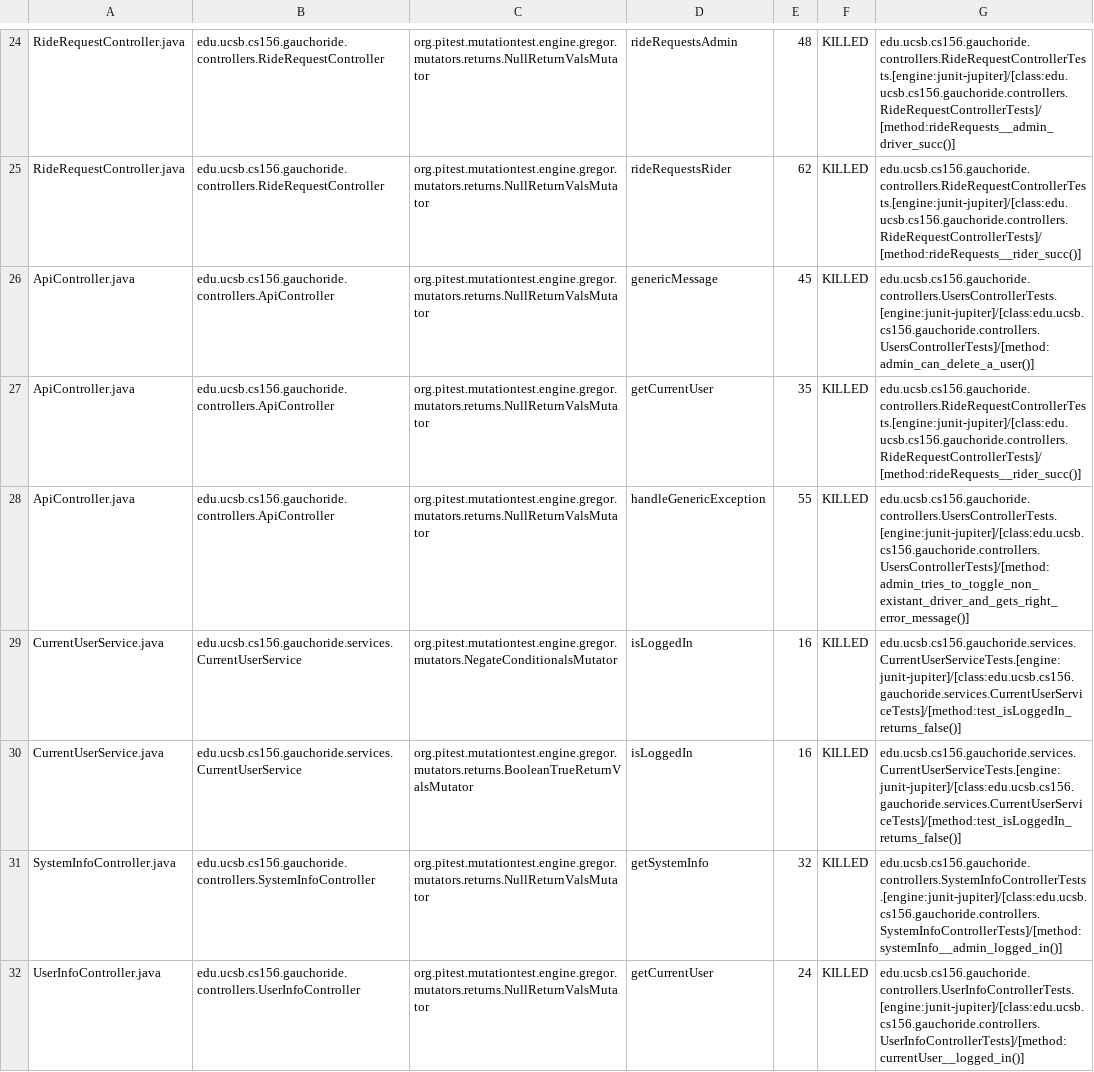
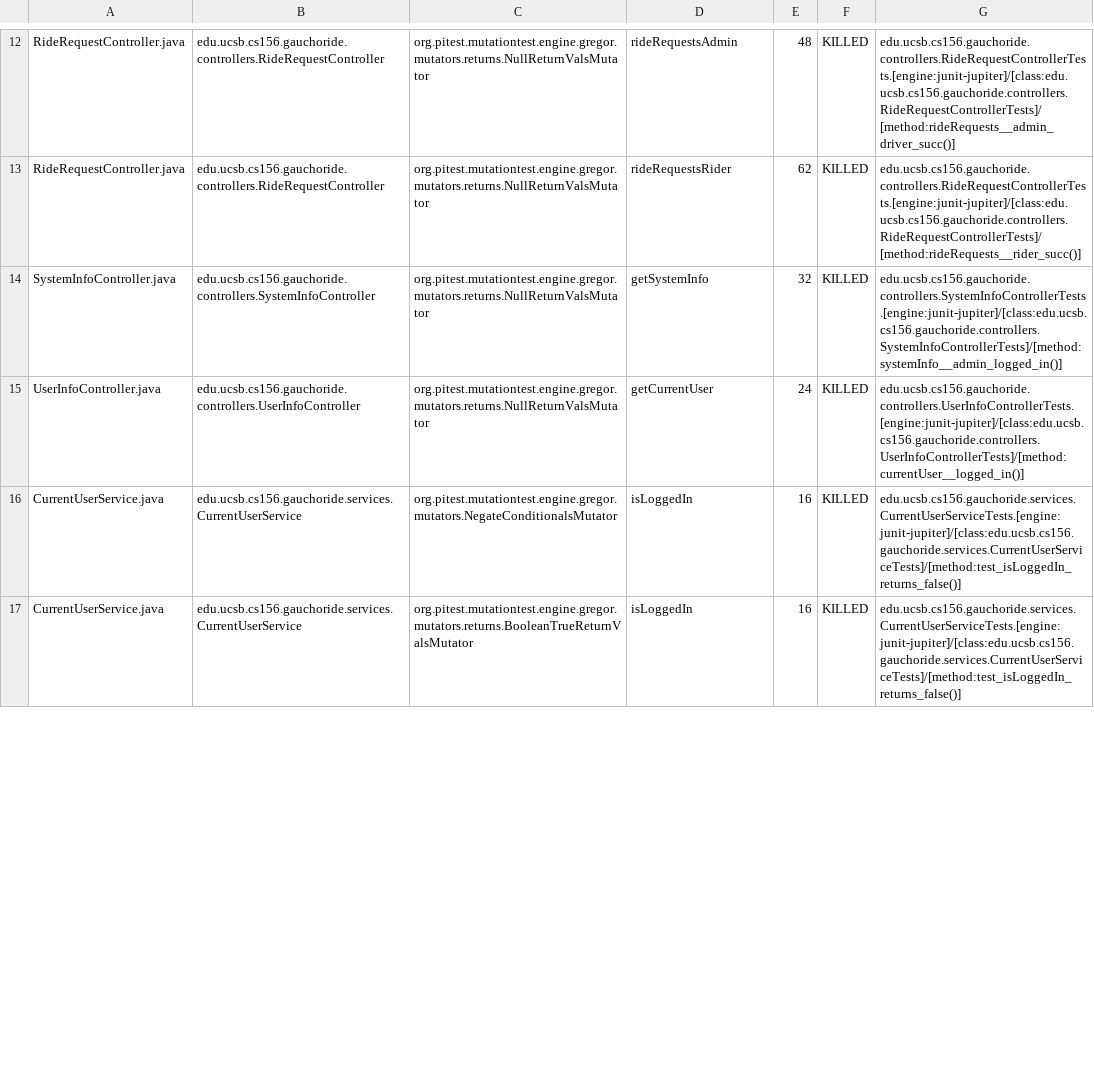
Before and after one commit to ucsb-cs156-s23/proj-gauchoride-s23-5pm-3, a CSV file: prs/30/pitest/mutations.csv, drawn as a sheet; only a part is shown, gaps mark what is left out; the diff covers the shown part only.

Commit message:
Deploying to gh-pages from @ ucsb-cs156-s23/proj-gauchoride-s23-5pm-3@fde539e8907b83752c571214401c657ec2495e6d 🚀

```diff
--- a/prs/30/pitest/mutations.csv
+++ b/prs/30/pitest/mutations.csv
@@ -25,8 +13,5 @@ RideRequestController.java,edu.ucsb.cs156.gauchoride.controllers.RideRequestCont
 RideRequestController.java,edu.ucsb.cs156.gauchoride.controllers.RideRequestController,org.pitest.mutationtest.engine.gregor.mutators.returns.NullReturnValsMutator,rideRequestsRider,62,KILLED,edu.ucsb.cs156.gauchoride.controllers.RideRequestControllerTests.[engine:junit-jupiter]/[class:edu.ucsb.cs156.gauchoride.controllers.RideRequestControllerTests]/[method:rideRequests__rider_succ()]
-ApiController.java,edu.ucsb.cs156.gauchoride.controllers.ApiController,org.pitest.mutationtest.engine.gregor.mutators.returns.NullReturnValsMutator,genericMessage,45,KILLED,edu.ucsb.cs156.gauchoride.controllers.UsersControllerTests.[engine:junit-jupiter]/[class:edu.ucsb.cs156.gauchoride.controllers.UsersControllerTests]/[method:admin_can_delete_a_user()]
-ApiController.java,edu.ucsb.cs156.gauchoride.controllers.ApiController,org.pitest.mutationtest.engine.gregor.mutators.returns.NullReturnValsMutator,getCurrentUser,35,KILLED,edu.ucsb.cs156.gauchoride.controllers.RideRequestControllerTests.[engine:junit-jupiter]/[class:edu.ucsb.cs156.gauchoride.controllers.RideRequestControllerTests]/[method:rideRequests__rider_succ()]
-ApiController.java,edu.ucsb.cs156.gauchoride.controllers.ApiController,org.pitest.mutationtest.engine.gregor.mutators.returns.NullReturnValsMutator,handleGenericException,55,KILLED,edu.ucsb.cs156.gauchoride.controllers.UsersControllerTests.[engine:junit-jupiter]/[class:edu.ucsb.cs156.gauchoride.controllers.UsersControllerTests]/[method:admin_tries_to_toggle_non_existant_driver_and_gets_right_error_message()]
+SystemInfoController.java,edu.ucsb.cs156.gauchoride.controllers.SystemInfoController,org.pitest.mutationtest.engine.gregor.mutators.returns.NullReturnValsMutator,getSystemInfo,32,KILLED,edu.ucsb.cs156.gauchoride.controllers.SystemInfoControllerTests.[engine:junit-jupiter]/[class:edu.ucsb.cs156.gauchoride.controllers.SystemInfoControllerTests]/[method:systemInfo__admin_logged_in()]
+UserInfoController.java,edu.ucsb.cs156.gauchoride.controllers.UserInfoController,org.pitest.mutationtest.engine.gregor.mutators.returns.NullReturnValsMutator,getCurrentUser,24,KILLED,edu.ucsb.cs156.gauchoride.controllers.UserInfoControllerTests.[engine:junit-jupiter]/[class:edu.ucsb.cs156.gauchoride.controllers.UserInfoControllerTests]/[method:currentUser__logged_in()]
 CurrentUserService.java,edu.ucsb.cs156.gauchoride.services.CurrentUserService,org.pitest.mutationtest.engine.gregor.mutators.NegateConditionalsMutator,isLoggedIn,16,KILLED,edu.ucsb.cs156.gauchoride.services.CurrentUserServiceTests.[engine:junit-jupiter]/[class:edu.ucsb.cs156.gauchoride.services.CurrentUserServiceTests]/[method:test_isLoggedIn_returns_false()]
 CurrentUserService.java,edu.ucsb.cs156.gauchoride.services.CurrentUserService,org.pitest.mutationtest.engine.gregor.mutators.returns.BooleanTrueReturnValsMutator,isLoggedIn,16,KILLED,edu.ucsb.cs156.gauchoride.services.CurrentUserServiceTests.[engine:junit-jupiter]/[class:edu.ucsb.cs156.gauchoride.services.CurrentUserServiceTests]/[method:test_isLoggedIn_returns_false()]
-SystemInfoController.java,edu.ucsb.cs156.gauchoride.controllers.SystemInfoController,org.pitest.mutationtest.engine.gregor.mutators.returns.NullReturnValsMutator,getSystemInfo,32,KILLED,edu.ucsb.cs156.gauchoride.controllers.SystemInfoControllerTests.[engine:junit-jupiter]/[class:edu.ucsb.cs156.gauchoride.controllers.SystemInfoControllerTests]/[method:systemInfo__admin_logged_in()]
-UserInfoController.java,edu.ucsb.cs156.gauchoride.controllers.UserInfoController,org.pitest.mutationtest.engine.gregor.mutators.returns.NullReturnValsMutator,getCurrentUser,24,KILLED,edu.ucsb.cs156.gauchoride.controllers.UserInfoControllerTests.[engine:junit-jupiter]/[class:edu.ucsb.cs156.gauchoride.controllers.UserInfoControllerTests]/[method:currentUser__logged_in()]
```
Also changed, not shown: 12 added rows, 5 removed rows, 8 moved rows and 15 edited cells elsewhere in this file, 12 other files.
